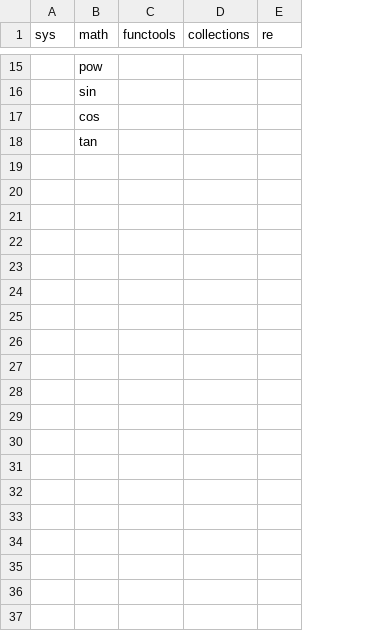
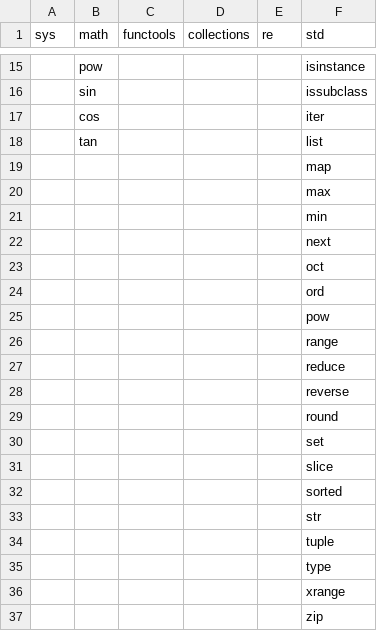
Before and after one commit to herb1999/DataScience-FinalHomework, a CSV file: data/libs.csv, drawn as a sheet; only a part is shown, gaps mark what is left out; the diff names each change by its address in the sheet, - before the commit and + after, or states it on an @@ line.

```diff
--- a/data/libs.csv
+++ b/data/libs.csv
+column F (std), rows 15-18: isinstance | issubclass | iter | list
+row 19:  |  |  |  |  | map
+row 20:  |  |  |  |  | max
+row 21:  |  |  |  |  | min
+row 22:  |  |  |  |  | next
+row 23:  |  |  |  |  | oct
+row 24:  |  |  |  |  | ord
+row 25:  |  |  |  |  | pow
+row 26:  |  |  |  |  | range
+row 27:  |  |  |  |  | reduce
+row 28:  |  |  |  |  | reverse
+row 29:  |  |  |  |  | round
+row 30:  |  |  |  |  | set
+row 31:  |  |  |  |  | slice
+row 32:  |  |  |  |  | sorted
+row 33:  |  |  |  |  | str
+row 34:  |  |  |  |  | tuple
+row 35:  |  |  |  |  | type
+row 36:  |  |  |  |  | xrange
+row 37:  |  |  |  |  | zip
```
Also changed, not shown: 3 other files.
